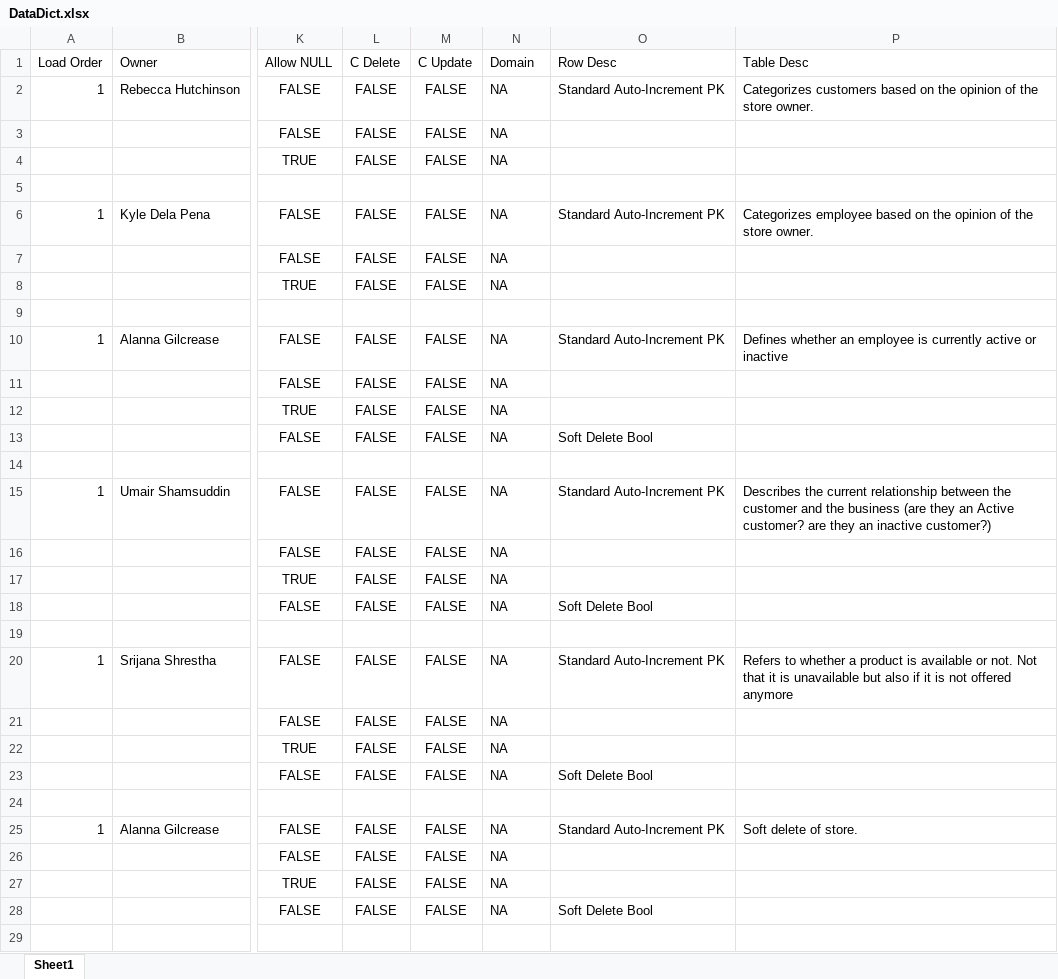
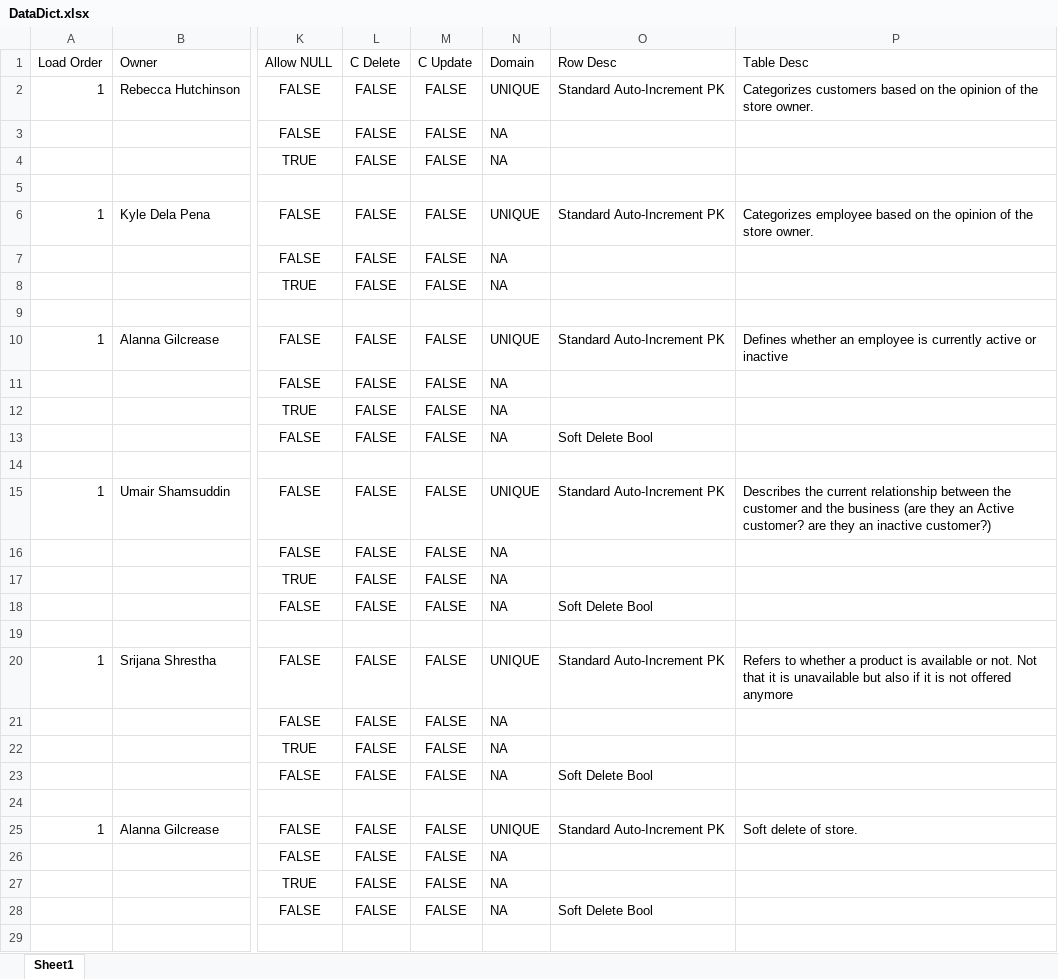
Before and after one commit to rebeccahut/TechspireProject, an Excel workbook: TechspireSite/TechspireSite/GeneratedFiles/DataDict.xlsx, sheet Sheet1, drawn as a sheet; only a part is shown, gaps mark what is left out; values as stored, in another font and other column widths than the file's, no borders; table styles not drawn; the diff covers the shown part only; the diff names each change by its address in the sheet, - before the commit and + after, or states it on an @@ line.

```diff
--- a/TechspireSite/TechspireSite/GeneratedFiles/DataDict.xlsx (sheet Sheet1)
+++ b/TechspireSite/TechspireSite/GeneratedFiles/DataDict.xlsx (sheet Sheet1)
-N2 (Domain): NA
+N2 (Domain): UNIQUE
-N6 (Domain): NA
+N6 (Domain): UNIQUE
-N10 (Domain): NA
+N10 (Domain): UNIQUE
-N15 (Domain): NA
+N15 (Domain): UNIQUE
-N20 (Domain): NA
+N20 (Domain): UNIQUE
-N25 (Domain): NA
+N25 (Domain): UNIQUE
```
Also changed, not shown: 1 added row, 2 removed rows and 34 edited cells elsewhere in this sheet, 23 other files.
